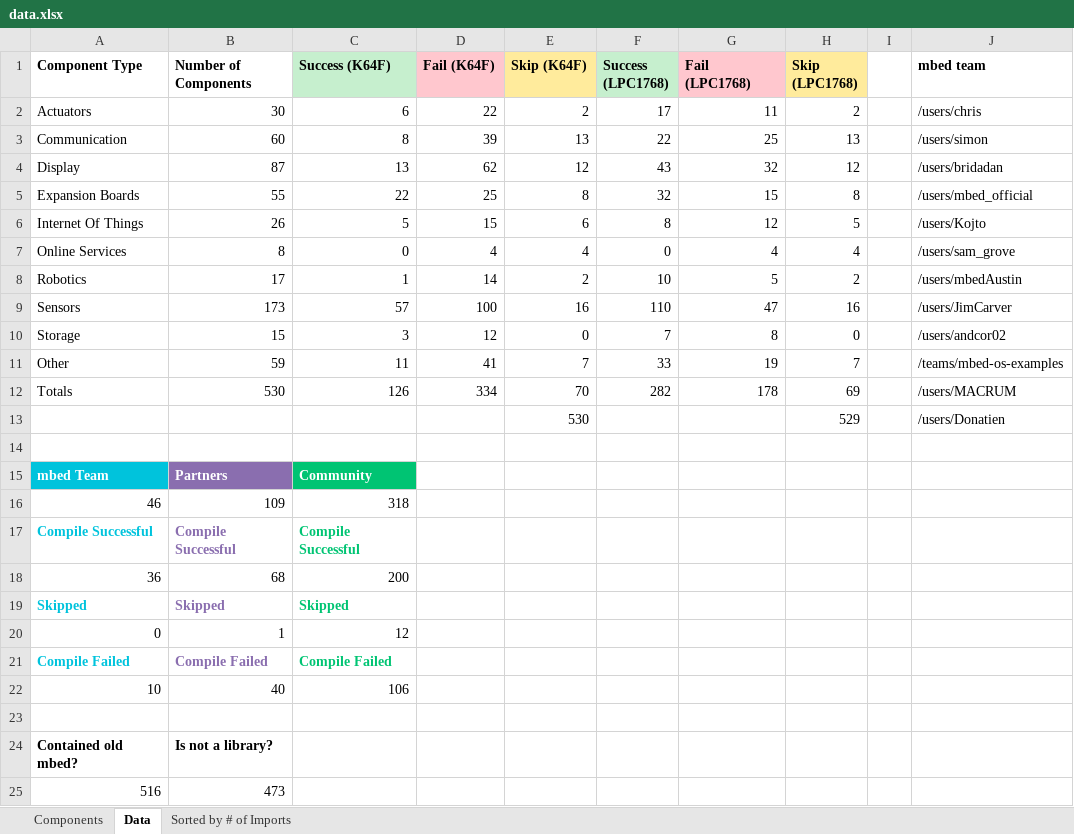
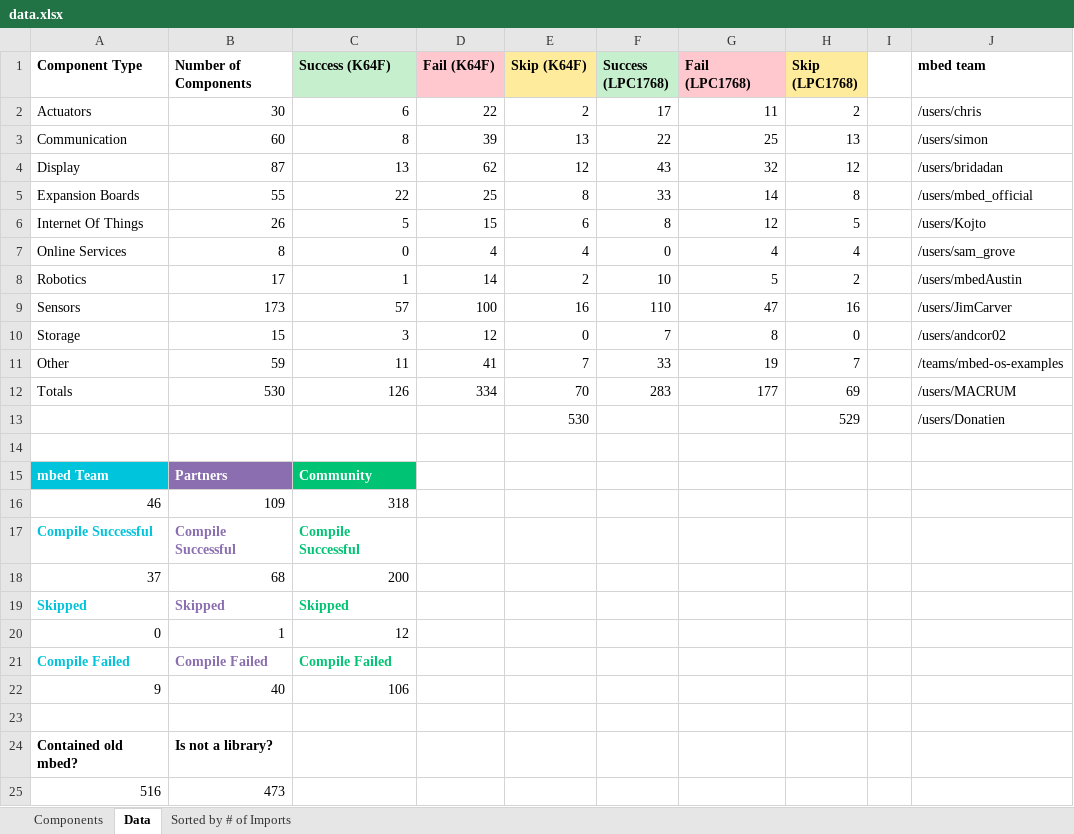
Before and after one commit to yennster/mbed-Components-Crawler, an Excel workbook: data.xlsx, sheet Data, drawn as a sheet; only a part is shown; values as stored, in another font and other column widths than the file's, no borders; charts and pictures not drawn; the diff names each change by its address in the sheet, - before the commit and + after, or states it on an @@ line.

Commit message:
Updated spreadsheet

```diff
--- a/data.xlsx (sheet Data)
+++ b/data.xlsx (sheet Data)
-F5 (Success (LPC1768)): 32
+F5 (Success (LPC1768)): 33
-G5 (Fail (LPC1768)): 15
+G5 (Fail (LPC1768)): 14
-F12 (Success (LPC1768)): 282
+F12 (Success (LPC1768)): 283
-G12 (Fail (LPC1768)): 178
+G12 (Fail (LPC1768)): 177
-A18 (Component Type): 36
+A18 (Component Type): 37
-A22 (Component Type): 10
+A22 (Component Type): 9
```
Also changed, not shown: sheet Components, sheet Sorted by # of Imports, charts or pictures.
